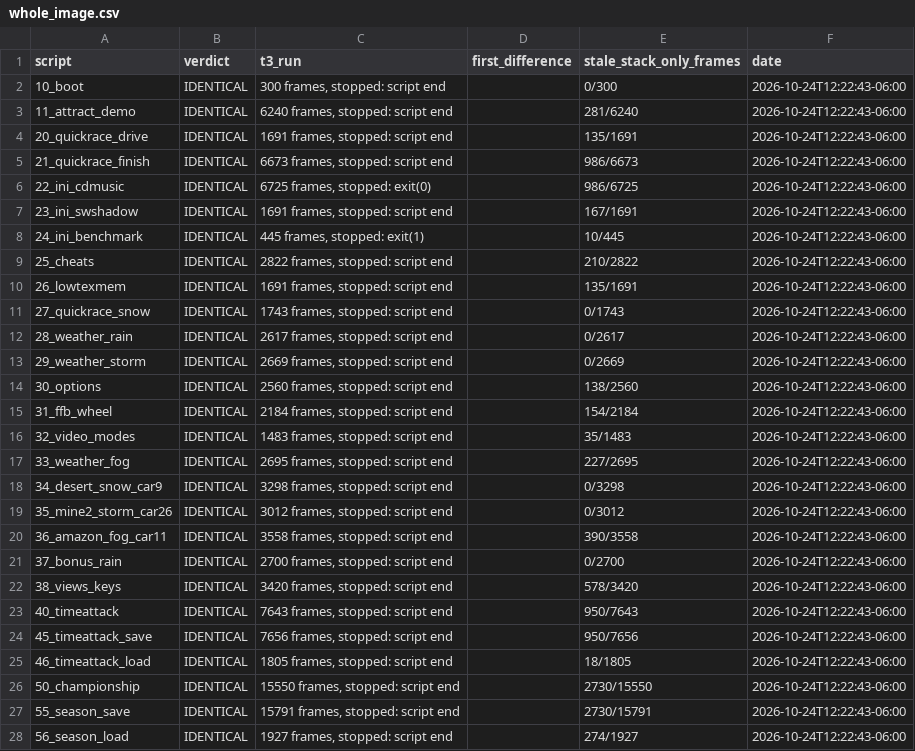
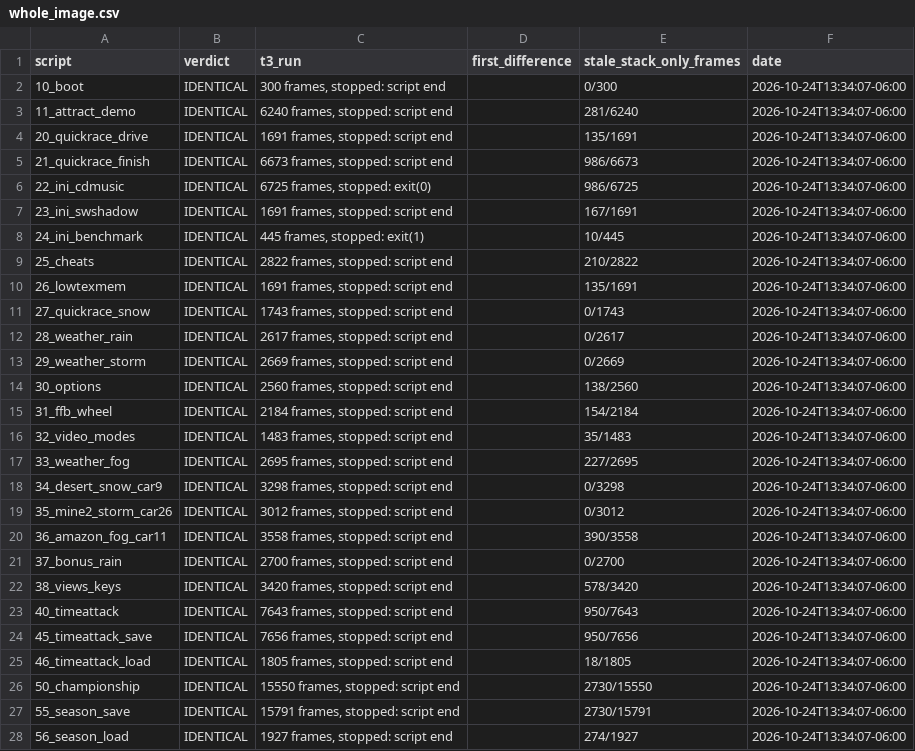
Before and after one commit to jeff-strutb/brally, a CSV file: config/brally/whole_image.csv, drawn as a sheet; only a part is shown; the diff covers the shown part only.

Commit message:
Whole-image run: 35/35 scripts identical after BrSceneVisPrepare went byte-exact

```diff
--- a/config/brally/whole_image.csv
+++ b/config/brally/whole_image.csv
@@ -1,28 +1,28 @@
 script,verdict,t3_run,first_difference,stale_stack_only_frames,date
-10_boot,IDENTICAL,"300 frames, stopped: script end",,0/300,2026-10-24T12:22:43-06:00
-11_attract_demo,IDENTICAL,"6240 frames, stopped: script end",,281/6240,2026-10-24T12:22:43-06:00
-20_quickrace_drive,IDENTICAL,"1691 frames, stopped: script end",,135/1691,2026-10-24T12:22:43-06:00
-21_quickrace_finish,IDENTICAL,"6673 frames, stopped: script end",,986/6673,2026-10-24T12:22:43-06:00
-22_ini_cdmusic,IDENTICAL,"6725 frames, stopped: exit(0)",,986/6725,2026-10-24T12:22:43-06:00
-23_ini_swshadow,IDENTICAL,"1691 frames, stopped: script end",,167/1691,2026-10-24T12:22:43-06:00
-24_ini_benchmark,IDENTICAL,"445 frames, stopped: exit(1)",,10/445,2026-10-24T12:22:43-06:00
-25_cheats,IDENTICAL,"2822 frames, stopped: script end",,210/2822,2026-10-24T12:22:43-06:00
-26_lowtexmem,IDENTICAL,"1691 frames, stopped: script end",,135/1691,2026-10-24T12:22:43-06:00
-27_quickrace_snow,IDENTICAL,"1743 frames, stopped: script end",,0/1743,2026-10-24T12:22:43-06:00
-28_weather_rain,IDENTICAL,"2617 frames, stopped: script end",,0/2617,2026-10-24T12:22:43-06:00
-29_weather_storm,IDENTICAL,"2669 frames, stopped: script end",,0/2669,2026-10-24T12:22:43-06:00
-30_options,IDENTICAL,"2560 frames, stopped: script end",,138/2560,2026-10-24T12:22:43-06:00
-31_ffb_wheel,IDENTICAL,"2184 frames, stopped: script end",,154/2184,2026-10-24T12:22:43-06:00
-32_video_modes,IDENTICAL,"1483 frames, stopped: script end",,35/1483,2026-10-24T12:22:43-06:00
-33_weather_fog,IDENTICAL,"2695 frames, stopped: script end",,227/2695,2026-10-24T12:22:43-06:00
-34_desert_snow_car9,IDENTICAL,"3298 frames, stopped: script end",,0/3298,2026-10-24T12:22:43-06:00
-35_mine2_storm_car26,IDENTICAL,"3012 frames, stopped: script end",,0/3012,2026-10-24T12:22:43-06:00
-36_amazon_fog_car11,IDENTICAL,"3558 frames, stopped: script end",,390/3558,2026-10-24T12:22:43-06:00
-37_bonus_rain,IDENTICAL,"2700 frames, stopped: script end",,0/2700,2026-10-24T12:22:43-06:00
-38_views_keys,IDENTICAL,"3420 frames, stopped: script end",,578/3420,2026-10-24T12:22:43-06:00
-40_timeattack,IDENTICAL,"7643 frames, stopped: script end",,950/7643,2026-10-24T12:22:43-06:00
-45_timeattack_save,IDENTICAL,"7656 frames, stopped: script end",,950/7656,2026-10-24T12:22:43-06:00
-46_timeattack_load,IDENTICAL,"1805 frames, stopped: script end",,18/1805,2026-10-24T12:22:43-06:00
-50_championship,IDENTICAL,"15550 frames, stopped: script end",,2730/15550,2026-10-24T12:22:43-06:00
-55_season_save,IDENTICAL,"15791 frames, stopped: script end",,2730/15791,2026-10-24T12:22:43-06:00
-56_season_load,IDENTICAL,"1927 frames, stopped: script end",,274/1927,2026-10-24T12:22:43-06:00
+10_boot,IDENTICAL,"300 frames, stopped: script end",,0/300,2026-10-24T13:34:07-06:00
+11_attract_demo,IDENTICAL,"6240 frames, stopped: script end",,281/6240,2026-10-24T13:34:07-06:00
+20_quickrace_drive,IDENTICAL,"1691 frames, stopped: script end",,135/1691,2026-10-24T13:34:07-06:00
+21_quickrace_finish,IDENTICAL,"6673 frames, stopped: script end",,986/6673,2026-10-24T13:34:07-06:00
+22_ini_cdmusic,IDENTICAL,"6725 frames, stopped: exit(0)",,986/6725,2026-10-24T13:34:07-06:00
+23_ini_swshadow,IDENTICAL,"1691 frames, stopped: script end",,167/1691,2026-10-24T13:34:07-06:00
+24_ini_benchmark,IDENTICAL,"445 frames, stopped: exit(1)",,10/445,2026-10-24T13:34:07-06:00
+25_cheats,IDENTICAL,"2822 frames, stopped: script end",,210/2822,2026-10-24T13:34:07-06:00
+26_lowtexmem,IDENTICAL,"1691 frames, stopped: script end",,135/1691,2026-10-24T13:34:07-06:00
+27_quickrace_snow,IDENTICAL,"1743 frames, stopped: script end",,0/1743,2026-10-24T13:34:07-06:00
+28_weather_rain,IDENTICAL,"2617 frames, stopped: script end",,0/2617,2026-10-24T13:34:07-06:00
+29_weather_storm,IDENTICAL,"2669 frames, stopped: script end",,0/2669,2026-10-24T13:34:07-06:00
+30_options,IDENTICAL,"2560 frames, stopped: script end",,138/2560,2026-10-24T13:34:07-06:00
+31_ffb_wheel,IDENTICAL,"2184 frames, stopped: script end",,154/2184,2026-10-24T13:34:07-06:00
+32_video_modes,IDENTICAL,"1483 frames, stopped: script end",,35/1483,2026-10-24T13:34:07-06:00
+33_weather_fog,IDENTICAL,"2695 frames, stopped: script end",,227/2695,2026-10-24T13:34:07-06:00
+34_desert_snow_car9,IDENTICAL,"3298 frames, stopped: script end",,0/3298,2026-10-24T13:34:07-06:00
+35_mine2_storm_car26,IDENTICAL,"3012 frames, stopped: script end",,0/3012,2026-10-24T13:34:07-06:00
+36_amazon_fog_car11,IDENTICAL,"3558 frames, stopped: script end",,390/3558,2026-10-24T13:34:07-06:00
+37_bonus_rain,IDENTICAL,"2700 frames, stopped: script end",,0/2700,2026-10-24T13:34:07-06:00
+38_views_keys,IDENTICAL,"3420 frames, stopped: script end",,578/3420,2026-10-24T13:34:07-06:00
+40_timeattack,IDENTICAL,"7643 frames, stopped: script end",,950/7643,2026-10-24T13:34:07-06:00
+45_timeattack_save,IDENTICAL,"7656 frames, stopped: script end",,950/7656,2026-10-24T13:34:07-06:00
+46_timeattack_load,IDENTICAL,"1805 frames, stopped: script end",,18/1805,2026-10-24T13:34:07-06:00
+50_championship,IDENTICAL,"15550 frames, stopped: script end",,2730/15550,2026-10-24T13:34:07-06:00
+55_season_save,IDENTICAL,"15791 frames, stopped: script end",,2730/15791,2026-10-24T13:34:07-06:00
+56_season_load,IDENTICAL,"1927 frames, stopped: script end",,274/1927,2026-10-24T13:34:07-06:00
```
Also changed, not shown: 8 edited cells elsewhere in this file.
